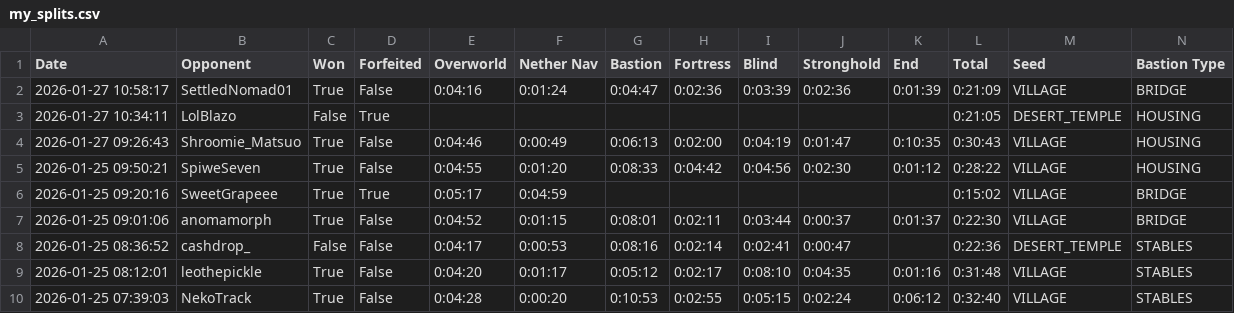
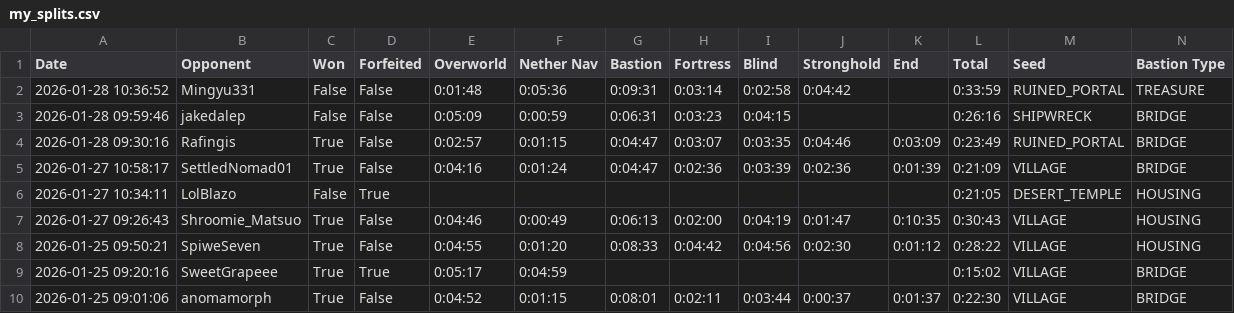
Before and after one commit to Lu4nAlmeida/MCSR-Ranked-Splits-Stats, a CSV file: splits/my_splits.csv, drawn as a sheet; only a part is shown; the shorter side is filled out with more unchanged rows; rows hold the shown columns only; the diff names each change by its address in the sheet, - before the commit and + after, or states it on an @@ line.

```diff
--- a/splits/my_splits.csv
+++ b/splits/my_splits.csv
+row 2: 2026-01-28 10:36:52 | Mingyu331 | False | False | 0:01:48 | 0:05:36 | 0:09:31 | 0:03:14 | 0:02:58 | 0:04:42 |  | 0:33:59 | RUINED_PORTAL | TREASURE
+row 3: 2026-01-28 09:59:46 | jakedalep | False | False | 0:05:09 | 0:00:59 | 0:06:31 | 0:03:23 | 0:04:15 |  |  | 0:26:16 | SHIPWRECK | BRIDGE
+row 4: 2026-01-28 09:30:16 | Rafingis | True | False | 0:02:57 | 0:01:15 | 0:04:47 | 0:03:07 | 0:03:35 | 0:04:46 | 0:03:09 | 0:23:49 | RUINED_PORTAL | BRIDGE
```
Also changed, not shown: splits/splits_detailed.csv, 4 other files.
